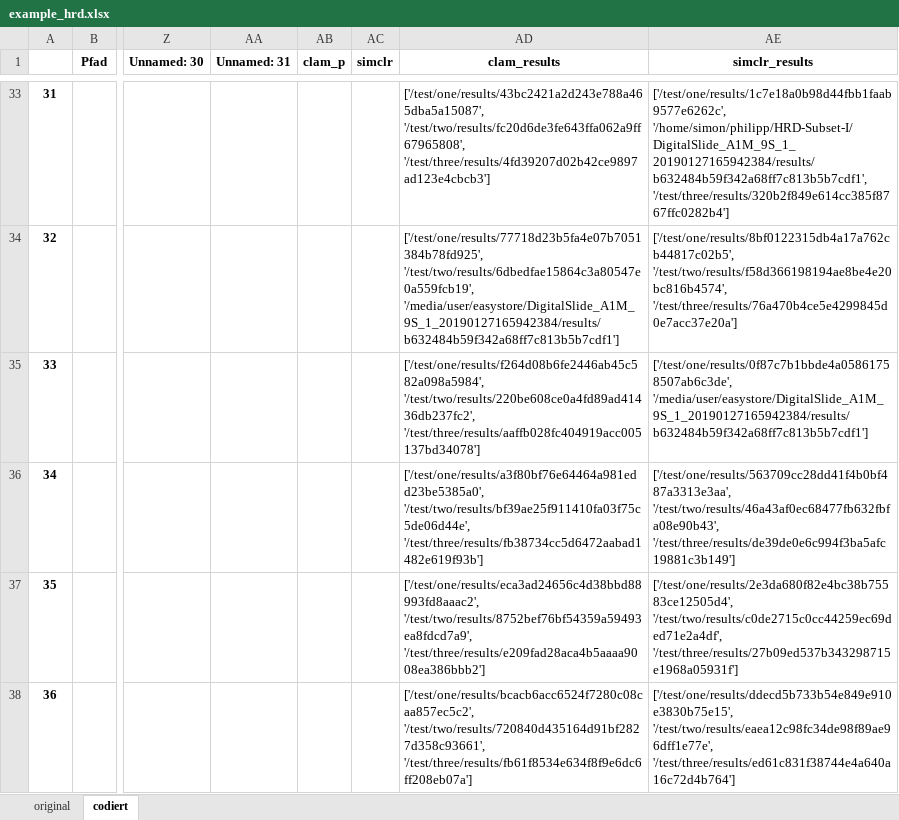
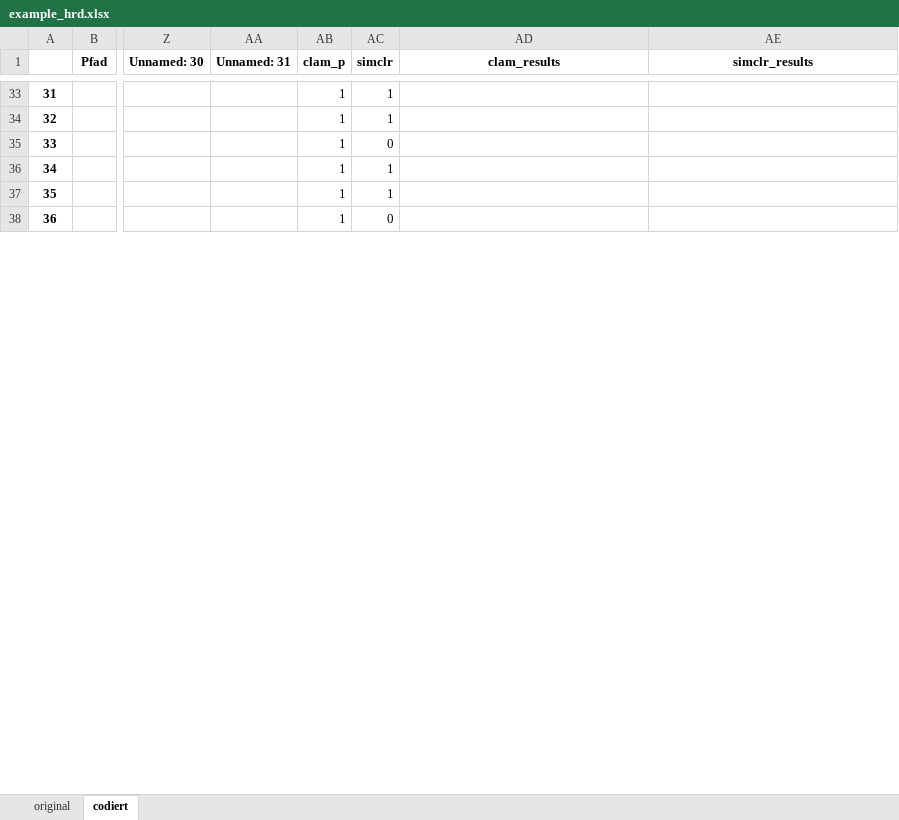
Before and after one commit to S-Streit/docker, an Excel workbook: example_hrd.xlsx, sheet codiert, drawn as a sheet; only a part is shown, gaps mark what is left out; values as stored, in another font and other column widths than the file's, no borders; the diff covers the shown part only; the diff names each change by its address in the sheet, - before the commit and + after, or states it on an @@ line.

```diff
--- a/example_hrd.xlsx (sheet codiert)
+++ b/example_hrd.xlsx (sheet codiert)
-AB33:AB38 (clam_p): (empty)
+AB33:AB38 (clam_p): 1
-AC33:AC34 (simclr): (empty)
+AC33:AC34 (simclr): 1
-AD33 (clam_results): ['/test/one/results/43bc2421a2d243e788a465dba5a15087', '/test/two/results/fc20d6de3fe643ffa062a9ff67965808', '/test/three/results/4fd39207d02b42ce9897ad123e4cbcb3']
+AD33 (clam_results): (empty)
-AE33 (simclr_results): ['/test/one/results/1c7e18a0b98d44fbb1faab9577e6262c', '/home/simon/philipp/HRD-Subset-I/DigitalSlide_A1M_9S_1_20190127165942384/results/b632484b59f342a68ff7c813b5b7cdf1', '/test/three/results/320b2f849e614cc385f8767ffc0282b4']
+AE33 (simclr_results): (empty)
-AD34 (clam_results): ['/test/one/results/77718d23b5fa4e07b7051384b78fd925', '/test/two/results/6dbedfae15864c3a80547e0a559fcb19', '/media/user/easystore/DigitalSlide_A1M_9S_1_20190127165942384/results/b632484b59f342a68ff7c813b5b7cdf1']
+AD34 (clam_results): (empty)
-AE34 (simclr_results): ['/test/one/results/8bf0122315db4a17a762cb44817c02b5', '/test/two/results/f58d366198194ae8be4e20bc816b4574', '/test/three/results/76a470b4ce5e4299845d0e7acc37e20a']
+AE34 (simclr_results): (empty)
-AC35 (simclr): (empty)
+AC35 (simclr): 0
-AD35 (clam_results): ['/test/one/results/f264d08b6fe2446ab45c582a098a5984', '/test/two/results/220be608ce0a4fd89ad41436db237fc2', '/test/three/results/aaffb028fc404919acc005137bd34078']
+AD35 (clam_results): (empty)
-AE35 (simclr_results): ['/test/one/results/0f87c7b1bbde4a05861758507ab6c3de', '/media/user/easystore/DigitalSlide_A1M_9S_1_20190127165942384/results/b632484b59f342a68ff7c813b5b7cdf1']
+AE35 (simclr_results): (empty)
-AC36:AC37 (simclr): (empty)
+AC36:AC37 (simclr): 1
-AD36 (clam_results): ['/test/one/results/a3f80bf76e64464a981edd23be5385a0', '/test/two/results/bf39ae25f911410fa03f75c5de06d44e', '/test/three/results/fb38734cc5d6472aabad1482e619f93b']
+AD36 (clam_results): (empty)
-AE36 (simclr_results): ['/test/one/results/563709cc28dd41f4b0bf487a3313e3aa', '/test/two/results/46a43af0ec68477fb632fbfa08e90b43', '/test/three/results/de39de0e6c994f3ba5afc19881c3b149']
+AE36 (simclr_results): (empty)
-AD37 (clam_results): ['/test/one/results/eca3ad24656c4d38bbd88993fd8aaac2', '/test/two/results/8752bef76bf54359a59493ea8fdcd7a9', '/test/three/results/e209fad28aca4b5aaaa9008ea386bbb2']
+AD37 (clam_results): (empty)
-AE37 (simclr_results): ['/test/one/results/2e3da680f82e4bc38b75583ce12505d4', '/test/two/results/c0de2715c0cc44259ec69ded71e2a4df', '/test/three/results/27b09ed537b343298715e1968a05931f']
+AE37 (simclr_results): (empty)
-AC38 (simclr): (empty)
+AC38 (simclr): 0
-AD38 (clam_results): ['/test/one/results/bcacb6acc6524f7280c08caa857ec5c2', '/test/two/results/720840d435164d91bf2827d358c93661', '/test/three/results/fb61f8534e634f8f9e6dc6ff208eb07a']
+AD38 (clam_results): (empty)
-AE38 (simclr_results): ['/test/one/results/ddecd5b733b54e849e910e3830b75e15', '/test/two/results/eaea12c98fc34de98f89ae96dff1e77e', '/test/three/results/ed61c831f38744e4a640a16c72d4b764']
+AE38 (simclr_results): (empty)
```
Also changed, not shown: 170 edited cells elsewhere in this sheet.
